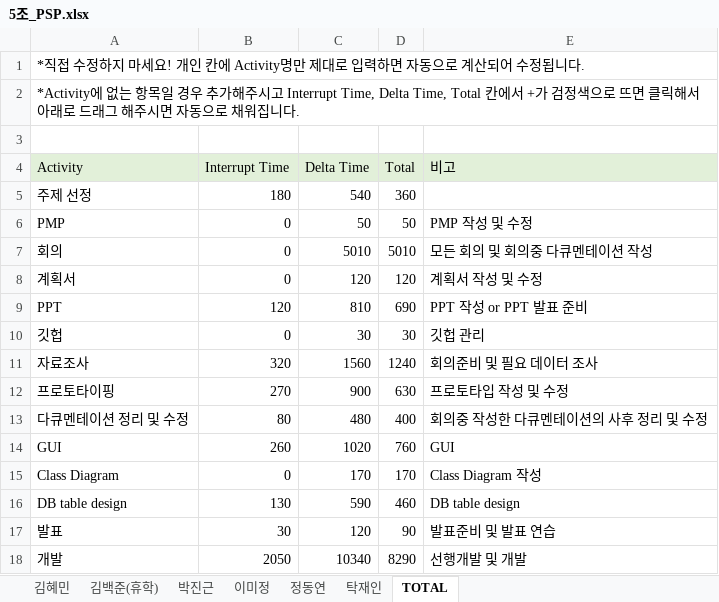
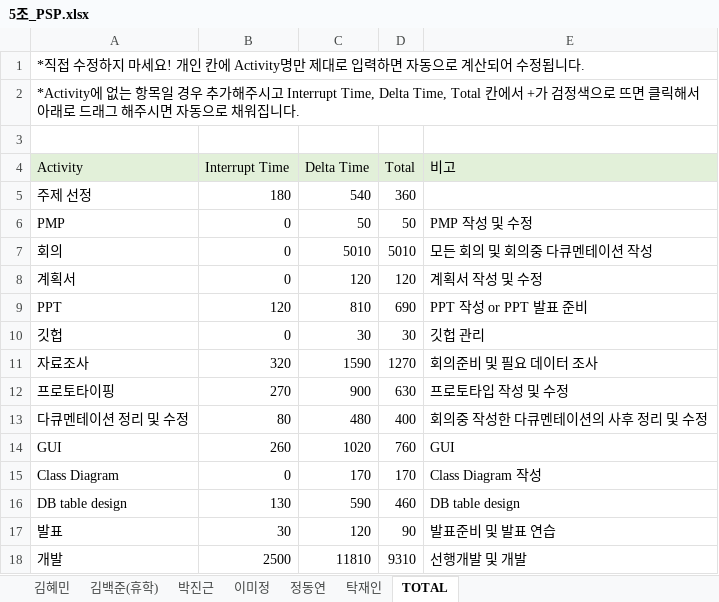
Before and after one commit to majung2/pumasi, an Excel workbook: 5조_PSP.xlsx, sheet TOTAL, drawn as a sheet; values as stored, in another font and other column widths than the file's, no borders; the diff names each change by its address in the sheet, - before the commit and + after, or states it on an @@ line.

```diff
--- a/5조_PSP.xlsx (sheet TOTAL)
+++ b/5조_PSP.xlsx (sheet TOTAL)
-C11 (Delta Time): 1560
+C11 (Delta Time): 1590
-D11 (Total): 1240
+D11 (Total): 1270
-B18 (Interrupt Time): 2050
+B18 (Interrupt Time): 2500
-C18 (Delta Time): 10340
+C18 (Delta Time): 11810
-D18 (Total): 8290
+D18 (Total): 9310
```
Also changed, not shown: sheet 탁재인.
